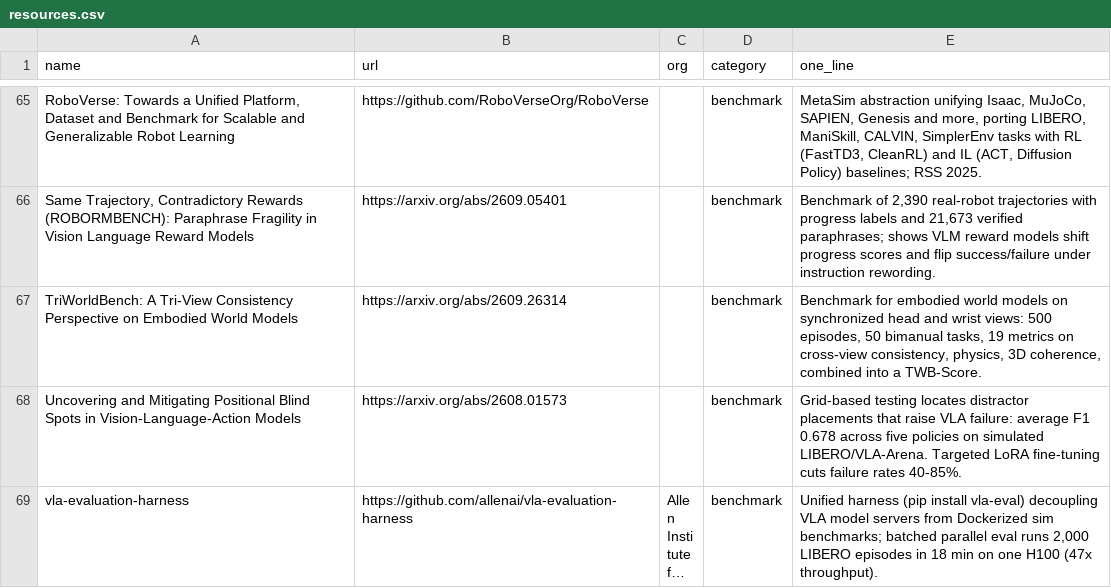
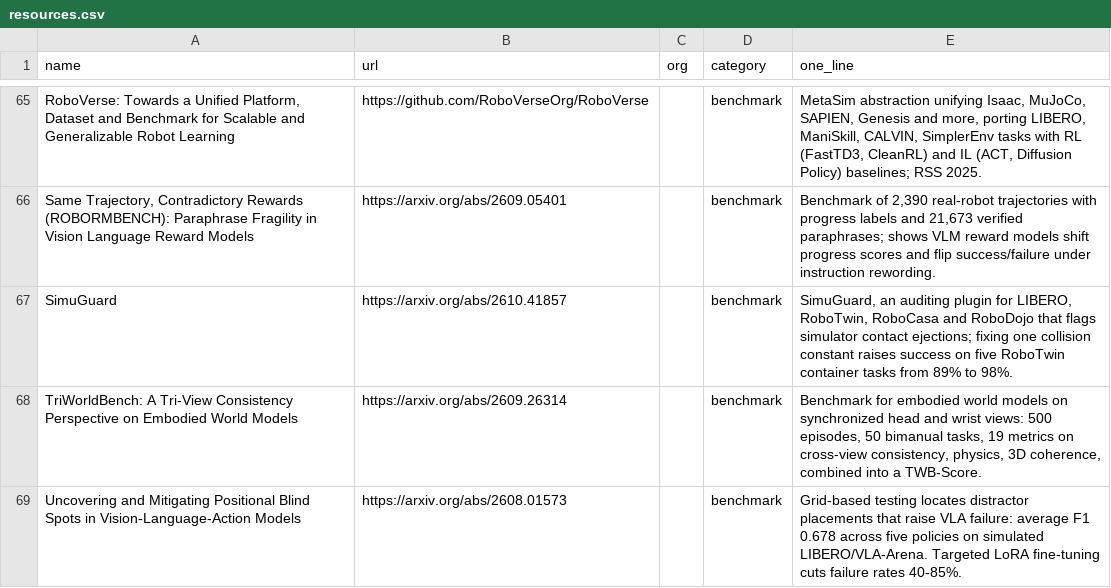
Before and after one commit to afinitus/awesome-hill-climbing, a CSV file: data/resources.csv, drawn as a sheet; only a part is shown, gaps mark what is left out; the shorter side is filled out with more unchanged rows; long unchanged cells end in …; the diff covers the shown part only; the diff names each change by its address in the sheet, - before the commit and + after, or states it on an @@ line.

```diff
--- a/data/resources.csv
+++ b/data/resources.csv
+row 67: SimuGuard | https://arxiv.org/abs/2610.41857 |  | benchmark | SimuGuard, an auditing plugin for LIBERO, RoboTwin, RoboCasa and RoboDojo that flags simulator contact ejections; fixing one collision constant raises success on five RoboTwin container tasks from 89% to 98%.
```
Also changed, not shown: 2 added rows elsewhere in this file, 18 other files.
